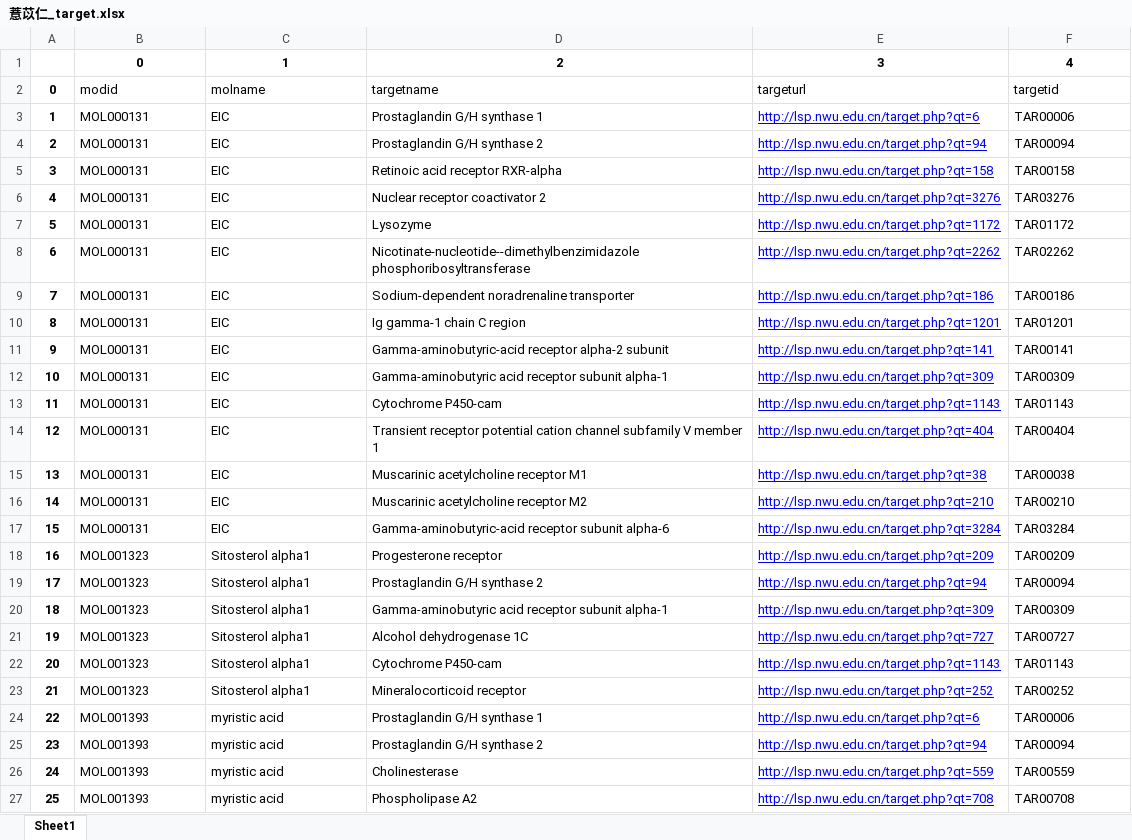
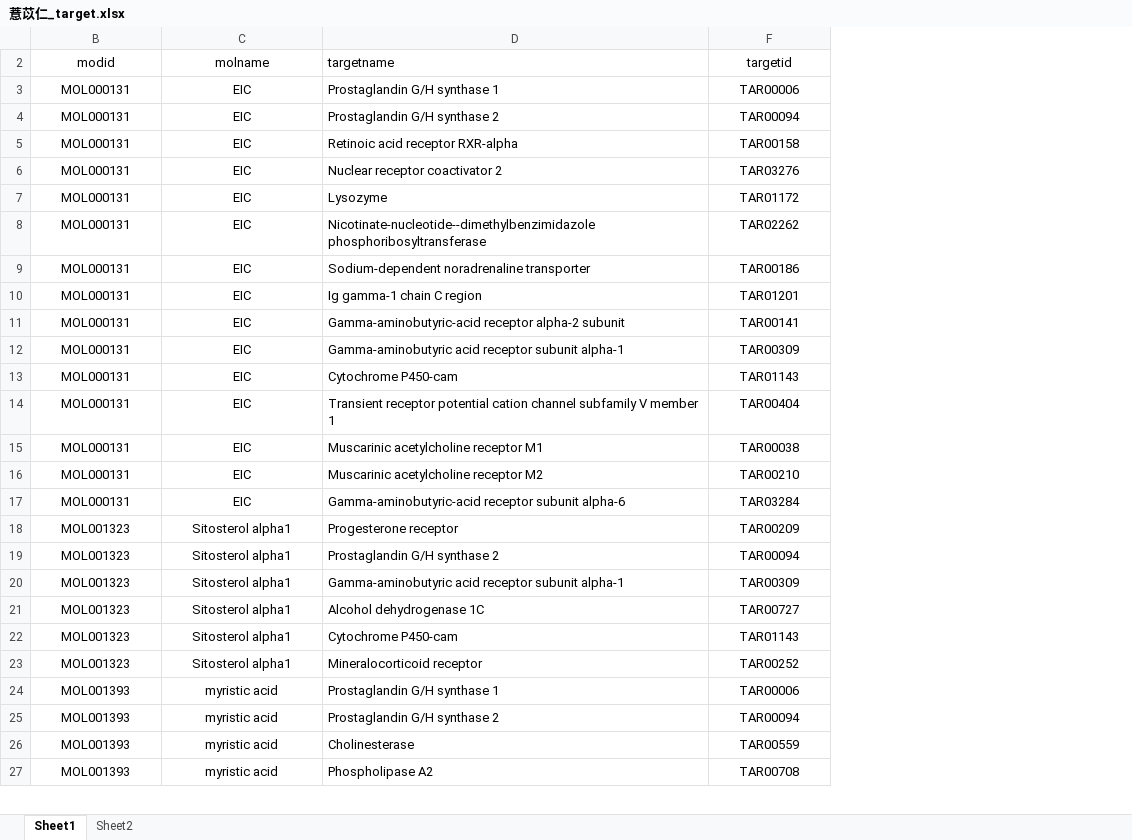
Before and after one commit to marinajacks/reptilian, an Excel workbook: medicine/中药数据/TCMSP/薏苡仁/薏苡仁_target.xlsx, sheet Sheet1, drawn as a sheet; only a part is shown; values as stored, in another font and other column widths than the file's, no borders; table styles not drawn; the diff covers the shown part only; the diff names each change by its address in the sheet, - before the commit and + after, or states it on an @@ line.

```diff
--- a/medicine/中药数据/TCMSP/薏苡仁/薏苡仁_target.xlsx (sheet Sheet1)
+++ b/medicine/中药数据/TCMSP/薏苡仁/薏苡仁_target.xlsx (sheet Sheet1)
+sheet tab: Sheet2
@@ column A (0) hidden, rows 3-27: 1 | 2 | 3 | 4 | 5 | 6 | 7 | 8 | 9 | 10 | 11 | 12 | 13 | 14 | 15 | 16 | 17 | 18 | 19 | 20 | 21 | 22 | 23 | 24 | 25 @@
@@ column E (targeturl) hidden, rows 3-27: http://lsp.nwu.edu.cn/target.php?qt=6 | http://lsp.nwu.edu.cn/target.php?qt=94 | http://lsp.nwu.edu.cn/target.php?qt=158 | http://lsp.nwu.edu.cn/target.php?qt=3276 | http://lsp.nwu.edu.cn/target.php?qt=1172 | http://lsp.nwu.edu.cn/target.php?qt=2262 | http://lsp.nwu.edu.cn/target.php?qt=186 | http://lsp.nwu.edu.cn/target.php?qt=1201 | http://lsp.nwu.edu.cn/target.php?qt=141 | http://lsp.nwu.edu.cn/target.php?qt=309 | http://lsp.nwu.edu.cn/target.php?qt=1143 | http://lsp.nwu.edu.cn/target.php?qt=404 | http://lsp.nwu.edu.cn/target.php?qt=38 | http://lsp.nwu.edu.cn/target.php?qt=210 | http://lsp.nwu.edu.cn/target.php?qt=3284 | http://lsp.nwu.edu.cn/target.php?qt=209 | http://lsp.nwu.edu.cn/target.php?qt=94 | http://lsp.nwu.edu.cn/target.php?qt=309 | http://lsp.nwu.edu.cn/target.php?qt=727 | http://lsp.nwu.edu.cn/target.php?qt=1143 | http://lsp.nwu.edu.cn/target.php?qt=252 | http://lsp.nwu.edu.cn/target.php?qt=6 | http://lsp.nwu.edu.cn/target.php?qt=94 | http://lsp.nwu.edu.cn/target.php?qt=559 | http://lsp.nwu.edu.cn/target.php?qt=708 @@
-row 1:  | 0 | 1 | 2 | 3 | 4
-B2:C27 alignment: left
+B2:C27 alignment: center
-F2:F27 alignment: left
+F2:F27 alignment: center
```
Also changed, not shown: cell formats elsewhere in this sheet, hidden cells, 16 other files.
